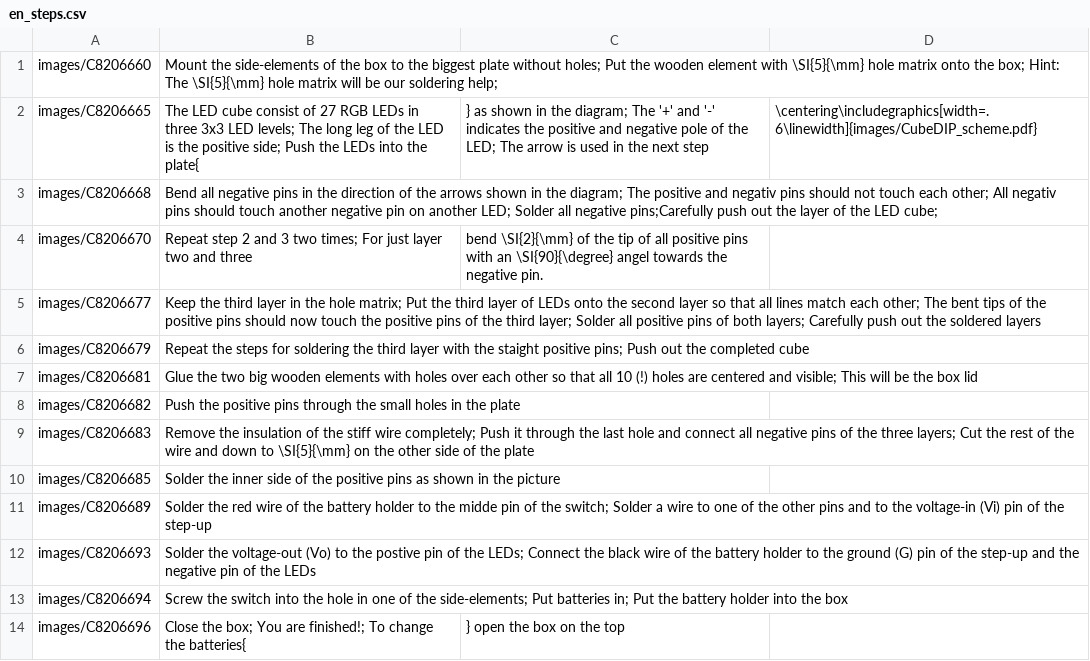
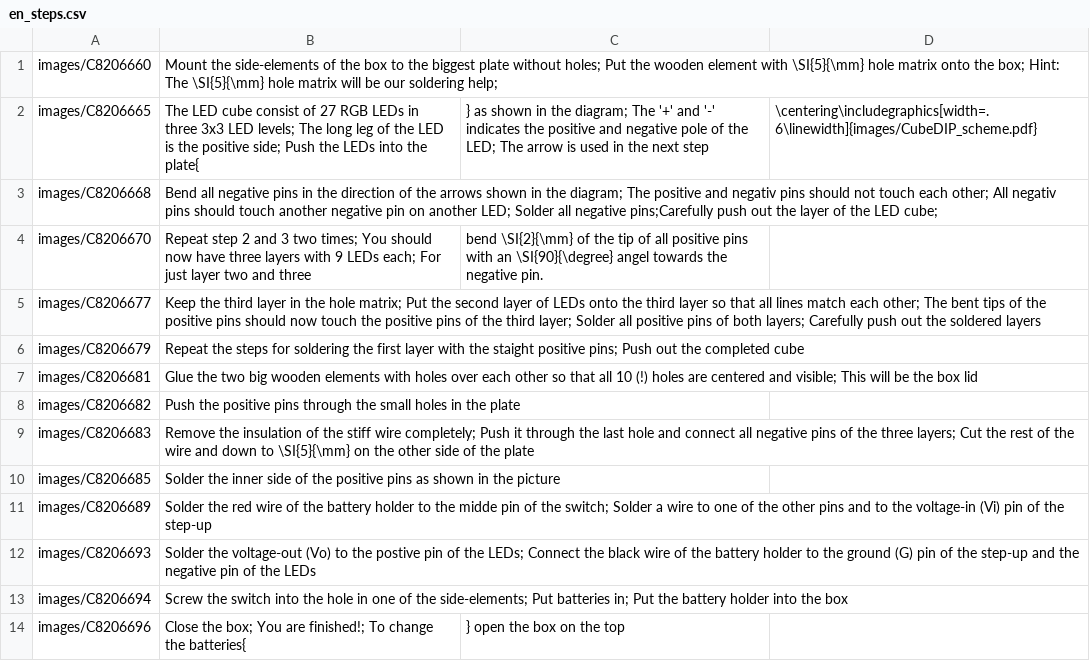
Before and after one commit to Binary-Kitchen/SolderingTutorial, a CSV file: CubeDIP/manual/configuration/en_steps.csv, drawn as a sheet.

```diff
--- a/CubeDIP/manual/configuration/en_steps.csv
+++ b/CubeDIP/manual/configuration/en_steps.csv
@@ -3,5 +3,5 @@ images/C8206665,The LED cube consist of 27 RGB LEDs in three 3x3 LED levels; The
 images/C8206668,Bend all negative pins in the direction of the arrows shown in the diagram; The positive and negativ pins should not touch each other; All negativ pins should touch another negative pin on another LED; Solder all negative pins;Carefully push out the layer of the LED cube;
-images/C8206670,Repeat step 2 and 3 two times; For just layer two and three, bend \SI{2}{\mm} of the tip of all positive pins with an \SI{90}{\degree} angel towards the negative pin.
-images/C8206677,Keep the third layer in the hole matrix; Put the third layer of LEDs onto the second layer so that all lines match each other; The bent tips of the positive pins should now touch the positive pins of the third layer; Solder all positive pins of both layers; Carefully push out the soldered layers
-images/C8206679,Repeat the steps for soldering the third layer with the staight positive pins; Push out the completed cube
+images/C8206670,Repeat step 2 and 3 two times; You should now have three layers with 9 LEDs each; For just layer two and three, bend \SI{2}{\mm} of the tip of all positive pins with an \SI{90}{\degree} angel towards the negative pin.
+images/C8206677,Keep the third layer in the hole matrix; Put the second layer of LEDs onto the third layer so that all lines match each other; The bent tips of the positive pins should now touch the positive pins of the third layer; Solder all positive pins of both layers; Carefully push out the soldered layers
+images/C8206679,Repeat the steps for soldering the first layer with the staight positive pins; Push out the completed cube
 images/C8206681,Glue the two big wooden elements with holes over each other so that all 10 (!) holes are centered and visible; This will be the box lid
```
Also changed, not shown: CubeDIP/manual/configuration/de_steps.csv, 1 other file.
